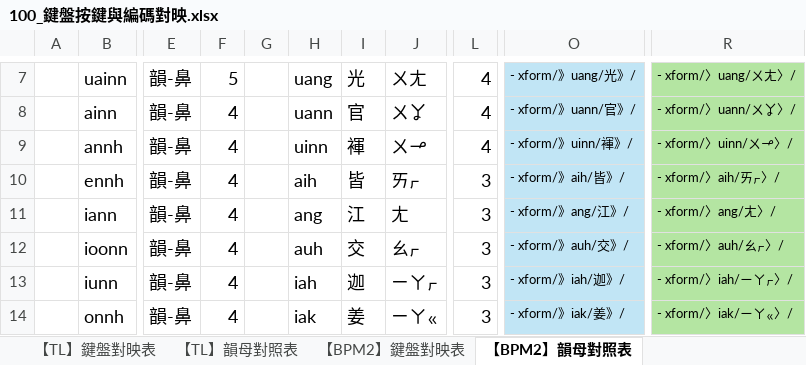
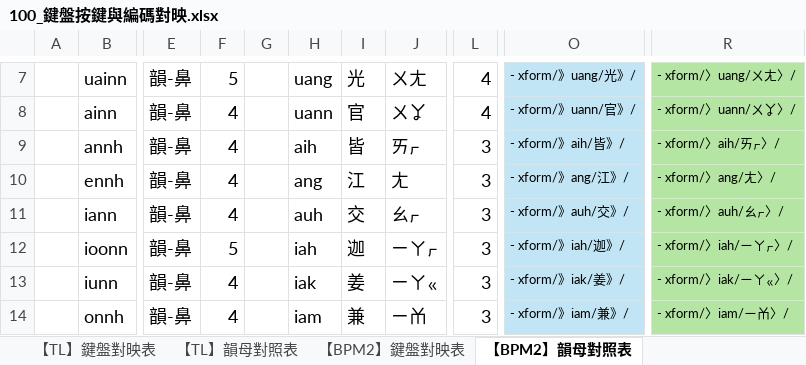
Before and after one commit to AlanJui/rime-tlpa, an Excel workbook: docs/100_鍵盤按鍵與編碼對映.xlsx, sheet 【BPM2】韻母對照表, drawn as a sheet; only a part is shown, gaps mark what is left out; values as stored, in another font and other column widths than the file's, no borders; the diff covers the shown part only; the diff names each change by its address in the sheet, - before the commit and + after, or states it on an @@ line.

```diff
--- a/docs/100_鍵盤按鍵與編碼對映.xlsx (sheet 【BPM2】韻母對照表)
+++ b/docs/100_鍵盤按鍵與編碼對映.xlsx (sheet 【BPM2】韻母對照表)
-H9: uinn
+H9: aih
-I9: 褌
+I9: 皆
-J9: ㄨㆪ
+J9: ㄞㆷ
-L9: 4
+L9: 3
-O9: - xform/》uinn/褌》/
+O9: - xform/》aih/皆》/
-R9: - xform/〉uinn/ㄨㆪ〉/
+R9: - xform/〉aih/ㄞㆷ〉/
-H10: aih
+H10: ang
-I10: 皆
+I10: 江
-J10: ㄞㆷ
+J10: ㄤ
-O10: - xform/》aih/皆》/
+O10: - xform/》ang/江》/
-R10: - xform/〉aih/ㄞㆷ〉/
+R10: - xform/〉ang/ㄤ〉/
-H11: ang
+H11: auh
-I11: 江
+I11: 交
-J11: ㄤ
+J11: ㄠㆷ
-O11: - xform/》ang/江》/
+O11: - xform/》auh/交》/
-R11: - xform/〉ang/ㄤ〉/
+R11: - xform/〉auh/ㄠㆷ〉/
-F12: 4
+F12: 5
-H12: auh
+H12: iah
-I12: 交
+I12: 迦
-J12: ㄠㆷ
+J12: ㄧㄚㆷ
-O12: - xform/》auh/交》/
+O12: - xform/》iah/迦》/
-R12: - xform/〉auh/ㄠㆷ〉/
+R12: - xform/〉iah/ㄧㄚㆷ〉/
-H13: iah
+H13: iak
-I13: 迦
+I13: 姜
-J13: ㄧㄚㆷ
+J13: ㄧㄚㆻ
-O13: - xform/》iah/迦》/
+O13: - xform/》iak/姜》/
-R13: - xform/〉iah/ㄧㄚㆷ〉/
+R13: - xform/〉iak/ㄧㄚㆻ〉/
-H14: iak
+H14: iam
-I14: 姜
+I14: 兼
-J14: ㄧㄚㆻ
+J14: ㄧㆰ
-O14: - xform/》iak/姜》/
+O14: - xform/》iam/兼》/
-R14: - xform/〉iak/ㄧㄚㆻ〉/
+R14: - xform/〉iam/ㄧㆰ〉/
```
Also changed, not shown: 3 added rows, 3 removed rows and 29 edited cells elsewhere in this sheet, sheet 【韻】韻母對照表, sheet 【TL】韻母對照表, formulas that keep their value, 2 other files.
